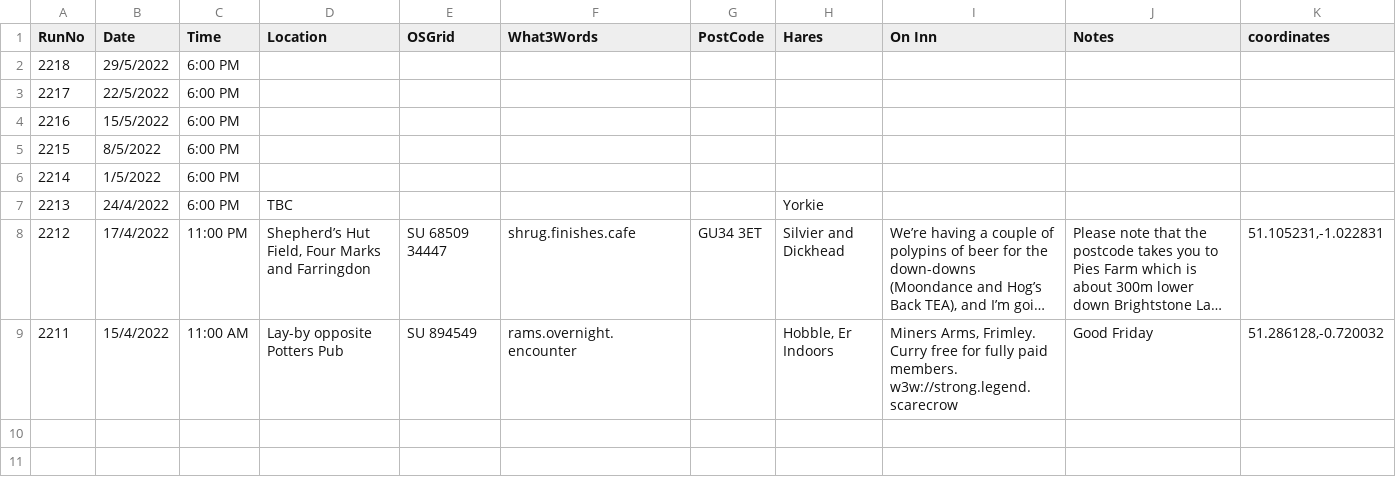
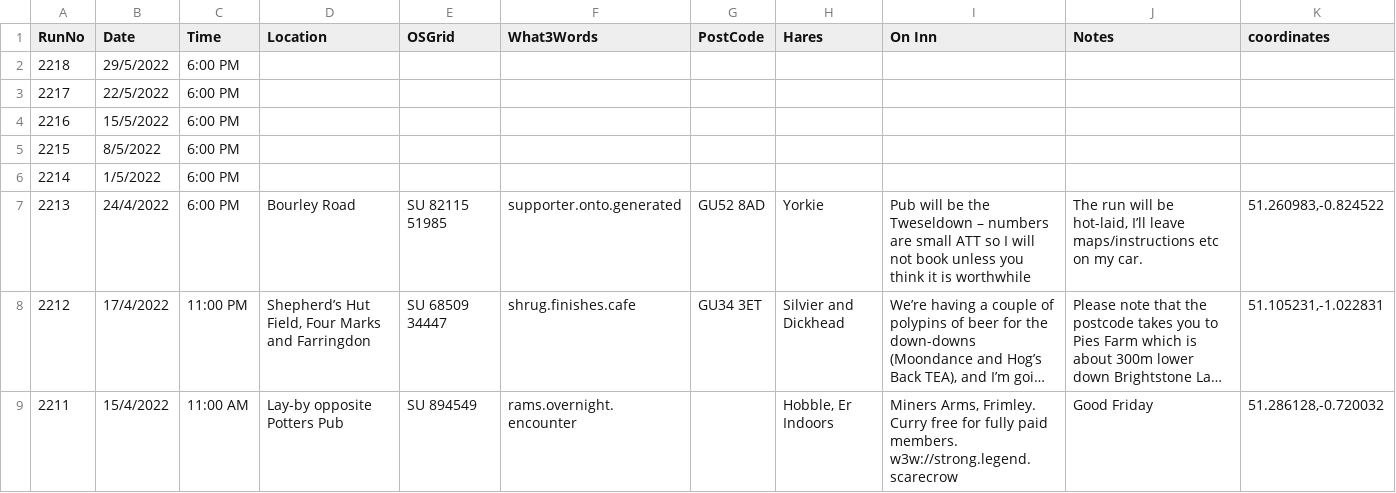
Before and after one commit to nh4hash/nh4hash.github.io, a CSV file: _data/runlist.csv, drawn as a sheet; long unchanged cells end in …; the diff names each change by its address in the sheet, - before the commit and + after, or states it on an @@ line.

Commit message:
Update Run List

```diff
--- a/_data/runlist.csv
+++ b/_data/runlist.csv
-D7 (Location): TBC
+D7 (Location): Bourley Road
-E7 (OSGrid): (empty)
+E7 (OSGrid): SU 82115 51985
-F7 (What3Words): (empty)
+F7 (What3Words): supporter.onto.generated
-G7 (PostCode): (empty)
+G7 (PostCode): GU52 8AD
-I7 (On Inn): (empty)
+I7 (On Inn): Pub will be the Tweseldown – numbers are small ATT so I will not book unless you think it is worthwhile
-J7 (Notes): (empty)
+J7 (Notes): The run will be hot-laid, I’ll leave maps/instructions etc on my car.
-K7 (coordinates): (empty)
+K7 (coordinates): 51.260983,-0.824522
```
